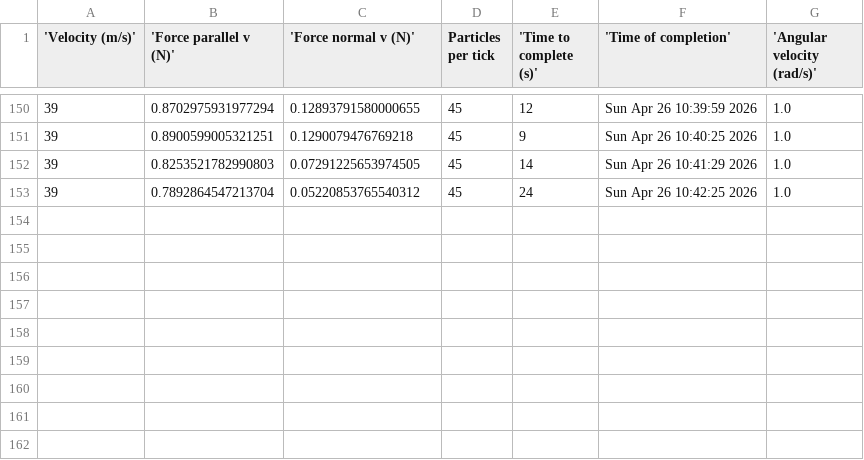
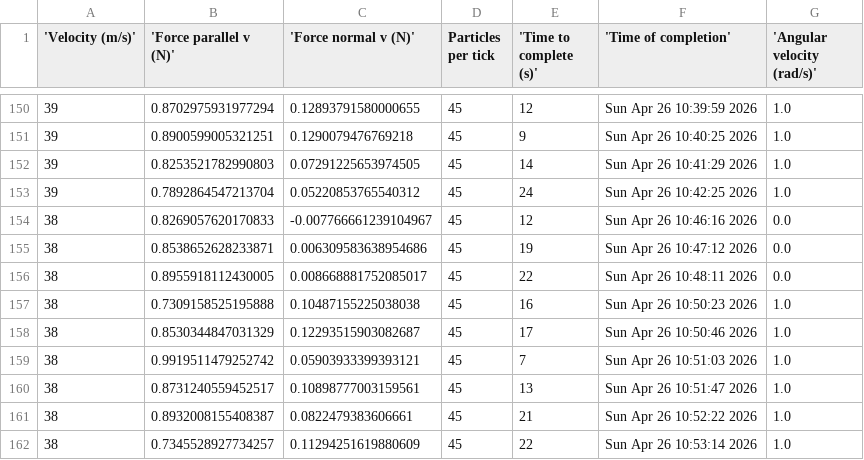
Before and after one commit to BruhddyTheThird/ProfCPisGoatedLib, a CSV file: Final Project/force_output.csv, drawn as a sheet; only a part is shown, gaps mark what is left out.

Commit message:
Ran simulations for num1 38 and num2 45

```diff
--- a/Final Project/force_output.csv
+++ b/Final Project/force_output.csv
@@ -153 +153,10 @@
 39,0.7892864547213704,0.05220853765540312,45,24,Sun Apr 26 10:42:25 2026,1.0
+38,0.8269057620170833,-0.007766661239104967,45,12,Sun Apr 26 10:46:16 2026,0.0
+38,0.8538652628233871,0.006309583638954686,45,19,Sun Apr 26 10:47:12 2026,0.0
+38,0.8955918112430005,0.008668881752085017,45,22,Sun Apr 26 10:48:11 2026,0.0
+38,0.7309158525195888,0.10487155225038038,45,16,Sun Apr 26 10:50:23 2026,1.0
+38,0.8530344847031329,0.12293515903082687,45,17,Sun Apr 26 10:50:46 2026,1.0
+38,0.9919511479252742,0.05903933399393121,45,7,Sun Apr 26 10:51:03 2026,1.0
+38,0.8731240559452517,0.10898777003159561,45,13,Sun Apr 26 10:51:47 2026,1.0
+38,0.8932008155408387,0.0822479383606661,45,21,Sun Apr 26 10:52:22 2026,1.0
+38,0.7345528927734257,0.11294251619880609,45,22,Sun Apr 26 10:53:14 2026,1.0
```
